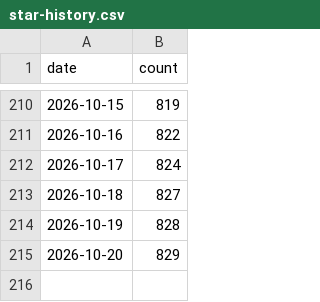
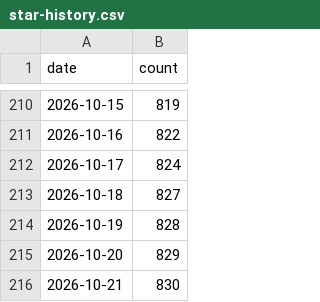
Before and after one commit to sbroenne/mcp-server-excel, a CSV file: .github/star-history.csv, drawn as a sheet; only a part is shown, gaps mark what is left out.

```diff
--- a/.github/star-history.csv
+++ b/.github/star-history.csv
@@ -215 +215,2 @@ date,count
 2026-10-20,829
+2026-10-21,830
```
